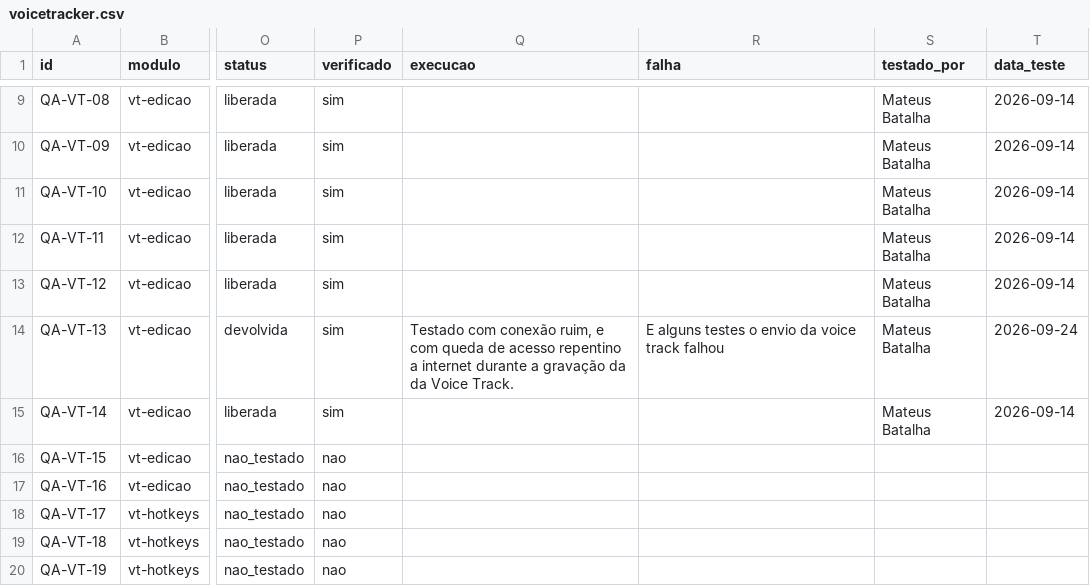
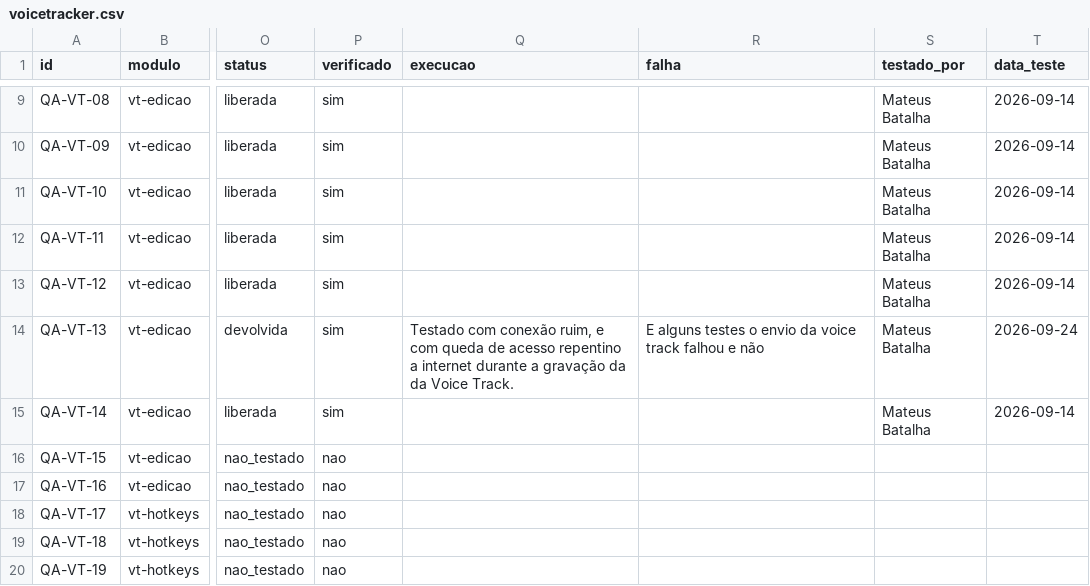
Before and after one commit to InformaWendel/PortalDEV, a CSV file: data/projetos/voicetracker.csv, drawn as a sheet; only a part is shown, gaps mark what is left out; the diff names each change by its address in the sheet, - before the commit and + after, or states it on an @@ line.

Commit message:
chore(qa): QA-VT-13 atualizado por Mateus Batalha

```diff
--- a/data/projetos/voicetracker.csv
+++ b/data/projetos/voicetracker.csv
-R14 (falha): …track falhou
+R14 (falha): …track falhou e não
```
